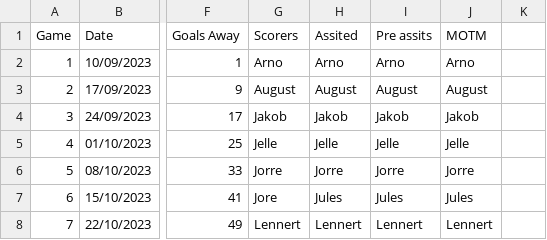
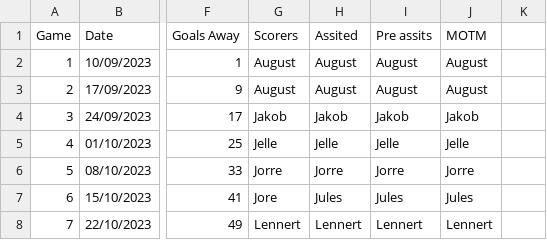
Before and after one commit to 01032213/website_bammbamm, a CSV file: Website_soccer_final/assets/database.csv, drawn as a sheet; only a part is shown, gaps mark what is left out; the diff names each change by its address in the sheet, - before the commit and + after, or states it on an @@ line.

Commit message:
Update 2 database.csv
change arno to august trhee times

```diff
--- a/Website_soccer_final/assets/database.csv
+++ b/Website_soccer_final/assets/database.csv
-G2 (Scorers): Arno
+G2 (Scorers): August
-H2 (Assited): Arno
+H2 (Assited): August
-I2 (Pre assits): Arno
+I2 (Pre assits): August
-J2 (MOTM): Arno
+J2 (MOTM): August
```
